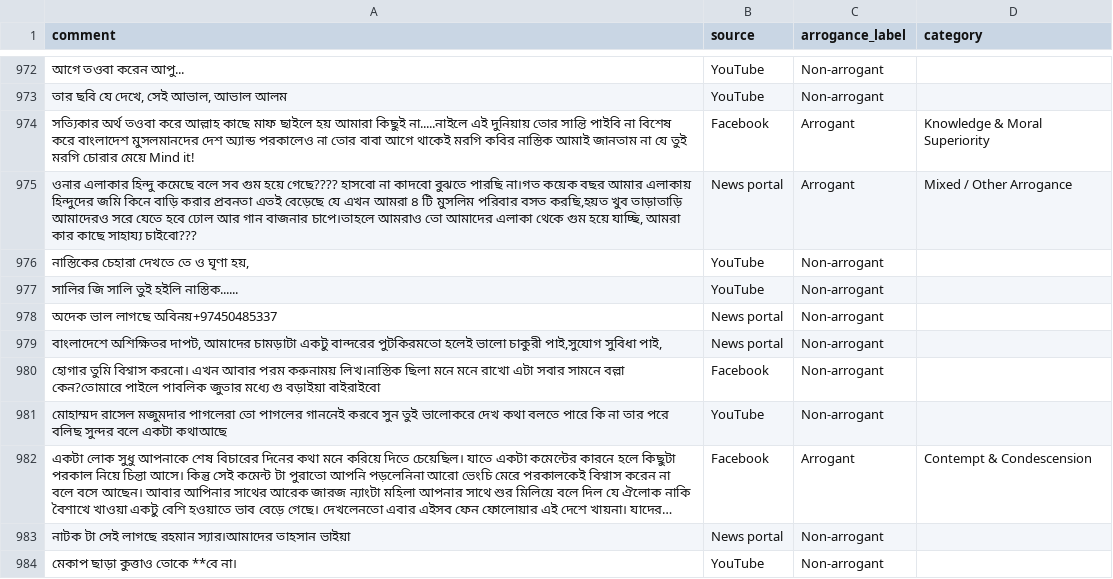
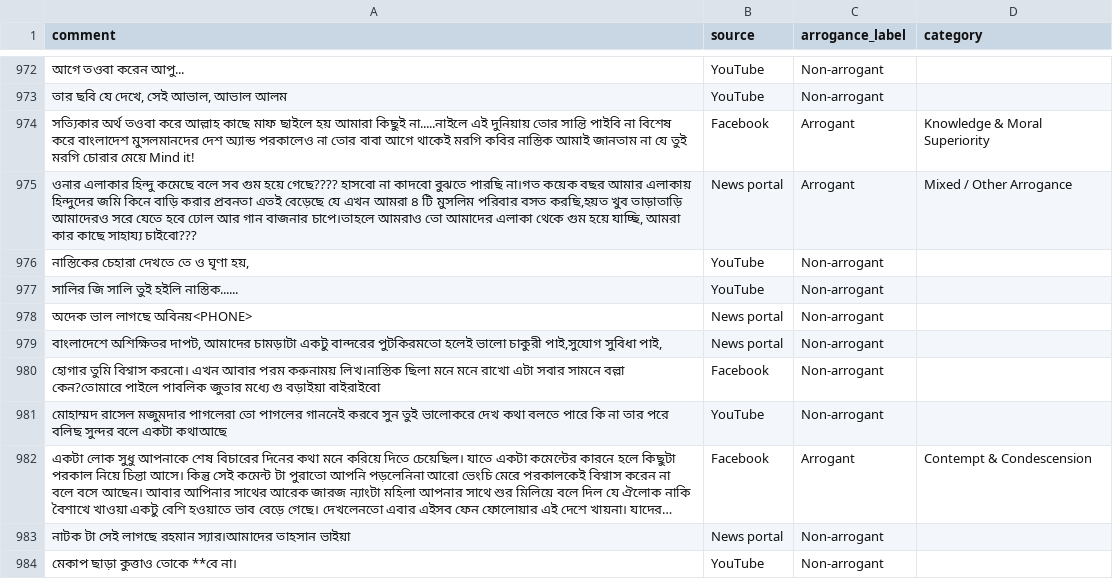
Before and after one commit to kahakashanashraf/BANT-Bangla-Arrogance-and-Non-Arrogant-Toxicity-Dataset, a CSV file: BANT_test_bengali.csv, drawn as a sheet; only a part is shown, gaps mark what is left out; long unchanged cells end in ….

```diff
--- a/BANT_test_bengali.csv
+++ b/BANT_test_bengali.csv
@@ -977,3 +977,3 @@ comment,source,arrogance_label,category
 সালির জি সালি তুই হইলি নাস্তিক......,YouTube,Non-arrogant,
-অদেক ভাল লাগছে অবিনয়+97450485337,News portal,Non-arrogant,
+অদেক ভাল লাগছে অবিনয়<PHONE>,News portal,Non-arrogant,
 "বাংলাদেশে অশিক্ষিতর দাপট, আমাদের চামড়াটা একটু বান্দরের পুটকিরমতো হলেই ভালো চাকুরী পাই,সুযোগ সুবিধা পাই,",News portal,Non-arrogant,
```
Also changed, not shown: BANT_validation_bengali.csv, three_class_release/BANT_test_bengali_3class.csv, 20 other files.
